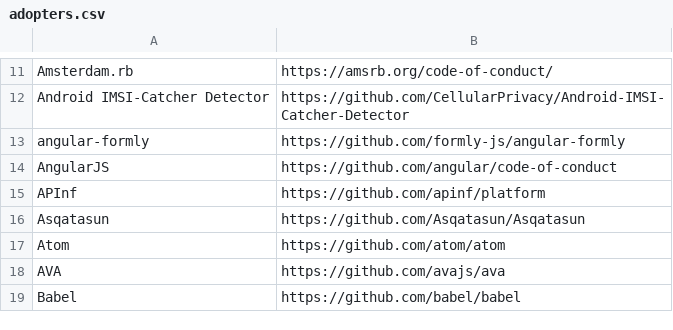
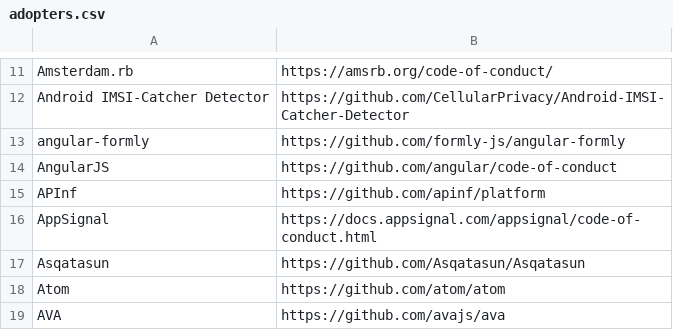
Before and after one commit to EthicalSource/contributor_covenant, a CSV file: static/adopters.csv, drawn as a sheet; only a part is shown, gaps mark what is left out; the shorter side is filled out with more unchanged rows.

Commit message:
Add AppSignal to adopters list
Add AppSignal (https://appsignal.com/) to the adopters list.
Code of Conduct location:
https://docs.appsignal.com/appsignal/code-of-conduct.html

```diff
--- a/static/adopters.csv
+++ b/static/adopters.csv
@@ -15,2 +15,3 @@ AngularJS, https://github.com/angular/code-of-conduct
 APInf, https://github.com/apinf/platform
+AppSignal, https://docs.appsignal.com/appsignal/code-of-conduct.html
 Asqatasun, https://github.com/Asqatasun/Asqatasun
```
